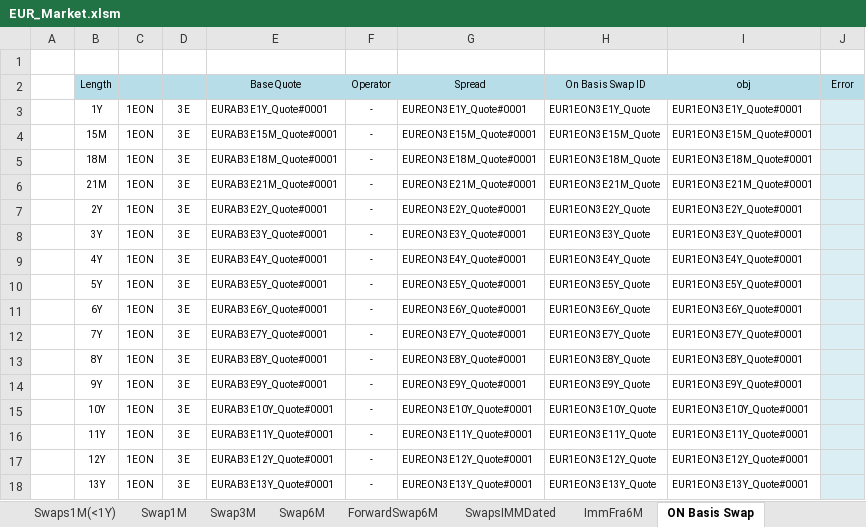
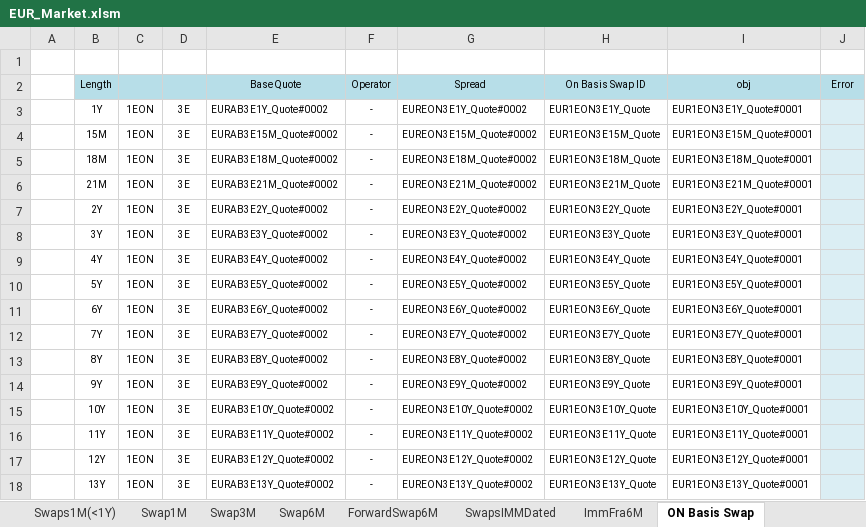
Before and after one commit to NicholasBertocchi/MyRepo, an Excel workbook: Data2/XLS/EUR/EUR_Market.xlsm, sheet ON Basis Swap, drawn as a sheet; only a part is shown; values as stored, in another font and other column widths than the file's, no borders; the diff covers the shown part only; the diff names each change by its address in the sheet, - before the commit and + after, or states it on an @@ line.

```diff
--- a/Data2/XLS/EUR/EUR_Market.xlsm (sheet ON Basis Swap)
+++ b/Data2/XLS/EUR/EUR_Market.xlsm (sheet ON Basis Swap)
-E3 (Base Quote): EURAB3E1Y_Quote#0001
+E3 (Base Quote): EURAB3E1Y_Quote#0002
-G3 (Spread): EUREON3E1Y_Quote#0001
+G3 (Spread): EUREON3E1Y_Quote#0002
-E4 (Base Quote): EURAB3E15M_Quote#0001
+E4 (Base Quote): EURAB3E15M_Quote#0002
-G4 (Spread): EUREON3E15M_Quote#0001
+G4 (Spread): EUREON3E15M_Quote#0002
-E5 (Base Quote): EURAB3E18M_Quote#0001
+E5 (Base Quote): EURAB3E18M_Quote#0002
-G5 (Spread): EUREON3E18M_Quote#0001
+G5 (Spread): EUREON3E18M_Quote#0002
-E6 (Base Quote): EURAB3E21M_Quote#0001
+E6 (Base Quote): EURAB3E21M_Quote#0002
-G6 (Spread): EUREON3E21M_Quote#0001
+G6 (Spread): EUREON3E21M_Quote#0002
-E7 (Base Quote): EURAB3E2Y_Quote#0001
+E7 (Base Quote): EURAB3E2Y_Quote#0002
-G7 (Spread): EUREON3E2Y_Quote#0001
+G7 (Spread): EUREON3E2Y_Quote#0002
-E8 (Base Quote): EURAB3E3Y_Quote#0001
+E8 (Base Quote): EURAB3E3Y_Quote#0002
-G8 (Spread): EUREON3E3Y_Quote#0001
+G8 (Spread): EUREON3E3Y_Quote#0002
-E9 (Base Quote): EURAB3E4Y_Quote#0001
+E9 (Base Quote): EURAB3E4Y_Quote#0002
-G9 (Spread): EUREON3E4Y_Quote#0001
+G9 (Spread): EUREON3E4Y_Quote#0002
-E10 (Base Quote): EURAB3E5Y_Quote#0001
+E10 (Base Quote): EURAB3E5Y_Quote#0002
-G10 (Spread): EUREON3E5Y_Quote#0001
+G10 (Spread): EUREON3E5Y_Quote#0002
-E11 (Base Quote): EURAB3E6Y_Quote#0001
+E11 (Base Quote): EURAB3E6Y_Quote#0002
-G11 (Spread): EUREON3E6Y_Quote#0001
+G11 (Spread): EUREON3E6Y_Quote#0002
-E12 (Base Quote): EURAB3E7Y_Quote#0001
+E12 (Base Quote): EURAB3E7Y_Quote#0002
-G12 (Spread): EUREON3E7Y_Quote#0001
+G12 (Spread): EUREON3E7Y_Quote#0002
-E13 (Base Quote): EURAB3E8Y_Quote#0001
+E13 (Base Quote): EURAB3E8Y_Quote#0002
-G13 (Spread): EUREON3E8Y_Quote#0001
+G13 (Spread): EUREON3E8Y_Quote#0002
-E14 (Base Quote): EURAB3E9Y_Quote#0001
+E14 (Base Quote): EURAB3E9Y_Quote#0002
-G14 (Spread): EUREON3E9Y_Quote#0001
+G14 (Spread): EUREON3E9Y_Quote#0002
-E15 (Base Quote): EURAB3E10Y_Quote#0001
+E15 (Base Quote): EURAB3E10Y_Quote#0002
-G15 (Spread): EUREON3E10Y_Quote#0001
+G15 (Spread): EUREON3E10Y_Quote#0002
-E16 (Base Quote): EURAB3E11Y_Quote#0001
+E16 (Base Quote): EURAB3E11Y_Quote#0002
-G16 (Spread): EUREON3E11Y_Quote#0001
+G16 (Spread): EUREON3E11Y_Quote#0002
-E17 (Base Quote): EURAB3E12Y_Quote#0001
+E17 (Base Quote): EURAB3E12Y_Quote#0002
-G17 (Spread): EUREON3E12Y_Quote#0001
+G17 (Spread): EUREON3E12Y_Quote#0002
-E18 (Base Quote): EURAB3E13Y_Quote#0001
+E18 (Base Quote): EURAB3E13Y_Quote#0002
-G18 (Spread): EUREON3E13Y_Quote#0001
+G18 (Spread): EUREON3E13Y_Quote#0002
```
Also changed, not shown: 42 edited cells elsewhere in this sheet, sheet ForwardSwap6M, sheet EuriborSwapIsdaFixA1Y, sheet FRA, sheet Futures3M, sheet Swap6M, sheet OIS, 19 more sheets, hidden cells.
